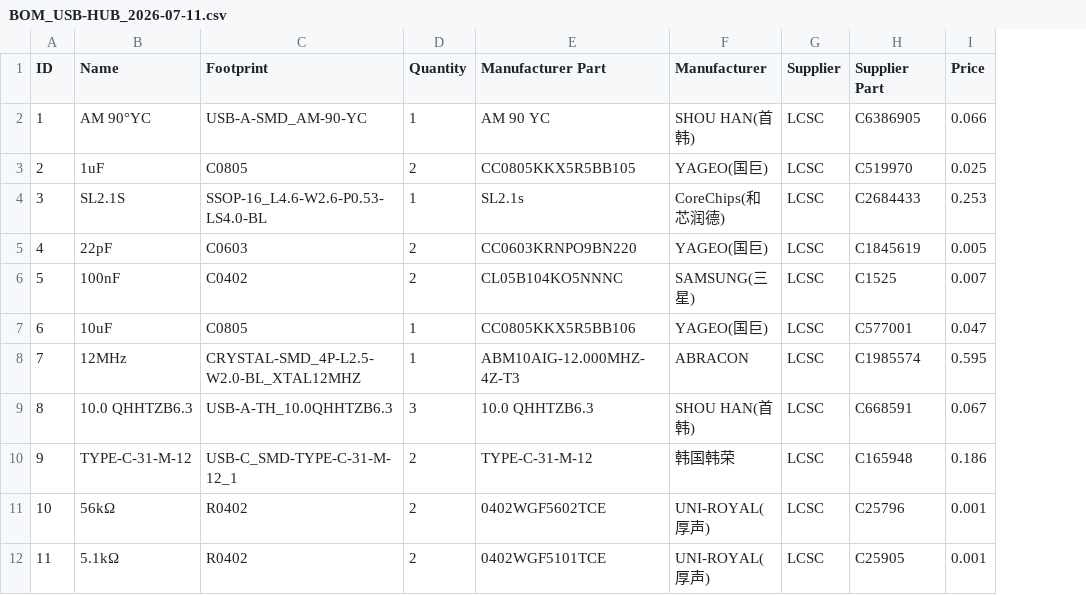
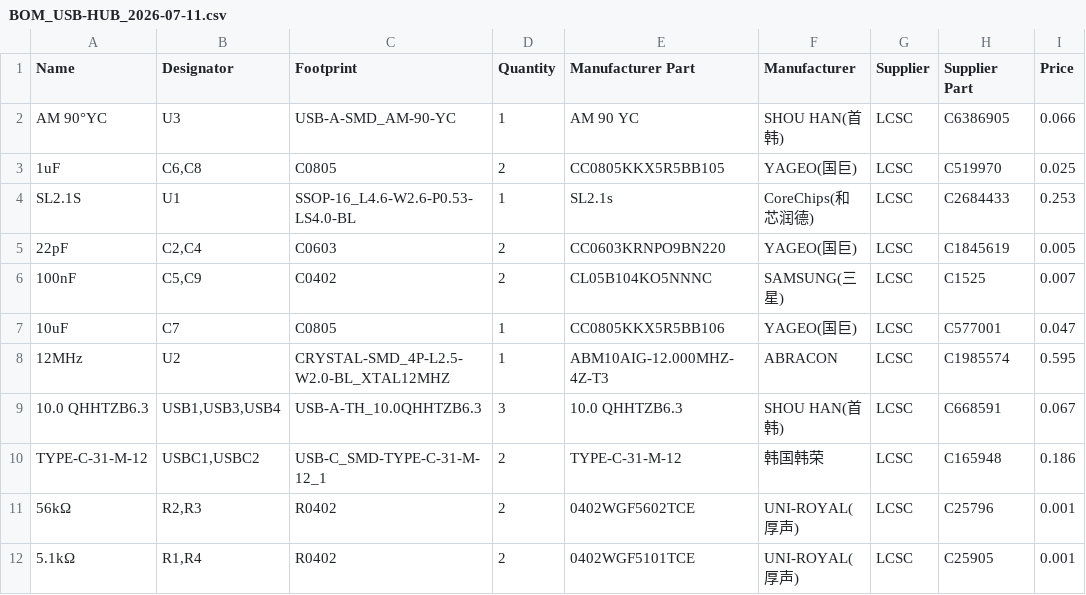
Before and after one commit to yash2942012-cpu/Mobile-Host, a CSV file: BOM_USB-HUB_2026-07-11.csv, drawn as a sheet; only a part is shown; removed rows and columns are numbered as before the commit, all else as after; the diff names each change by its address in the sheet, - before the commit and + after, or states it on an @@ line.

Commit message:
update BOM

```diff
--- a/BOM_USB-HUB_2026-07-11.csv
+++ b/BOM_USB-HUB_2026-07-11.csv
-column A (ID), rows 2-12: 1 | 2 | 3 | 4 | 5 | 6 | 7 | 8 | 9 | 10 | 11
+column B (Designator), rows 2-12: U3 | C6,C8 | U1 | C2,C4 | C5,C9 | C7 | U2 | USB1,USB3,USB4 | USBC1,USBC2 | R2,R3 | R1,R4
```
